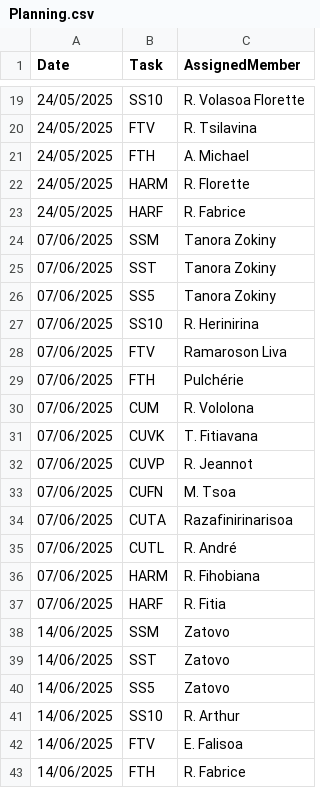
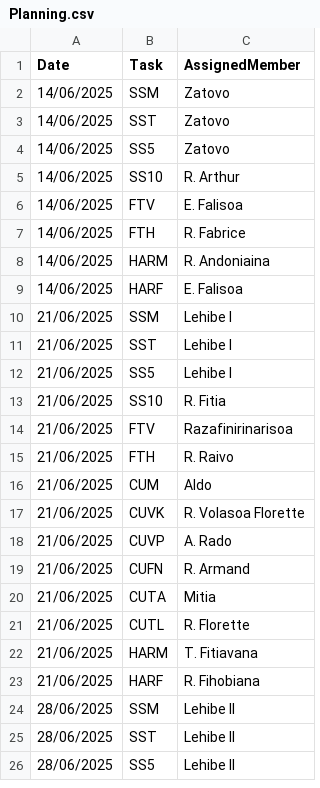
Before and after one commit to nainaw/Schedule, a CSV file: Planning.csv, drawn as a sheet; only a part is shown, gaps mark what is left out; the shorter side is filled out with more unchanged rows; removed rows and columns are numbered as before the commit, all else as after; the diff covers the shown part only; the diff names each change by its address in the sheet, - before the commit and + after, or states it on an @@ line.

Commit message:
Auto-update & prune Planning.csv

```diff
--- a/Planning.csv
+++ b/Planning.csv
-row 19: 24/05/2025 | SS10 | R. Volasoa Florette
-row 20: 24/05/2025 | FTV | R. Tsilavina
-row 21: 24/05/2025 | FTH | A. Michael
-row 22: 24/05/2025 | HARM | R. Florette
-row 23: 24/05/2025 | HARF | R. Fabrice
-row 24: 07/06/2025 | SSM | Tanora Zokiny
-row 25: 07/06/2025 | SST | Tanora Zokiny
-row 26: 07/06/2025 | SS5 | Tanora Zokiny
-row 27: 07/06/2025 | SS10 | R. Herinirina
-row 28: 07/06/2025 | FTV | Ramaroson Liva
-row 29: 07/06/2025 | FTH | Pulchérie
-row 30: 07/06/2025 | CUM | R. Vololona
-row 31: 07/06/2025 | CUVK | T. Fitiavana
-row 32: 07/06/2025 | CUVP | R. Jeannot
-row 33: 07/06/2025 | CUFN | M. Tsoa
-row 34: 07/06/2025 | CUTA | Razafinirinarisoa
-row 35: 07/06/2025 | CUTL | R. André
-row 36: 07/06/2025 | HARM | R. Fihobiana
-row 37: 07/06/2025 | HARF | R. Fitia
```
Also changed, not shown: 28 added rows and 17 removed rows elsewhere in this file.
